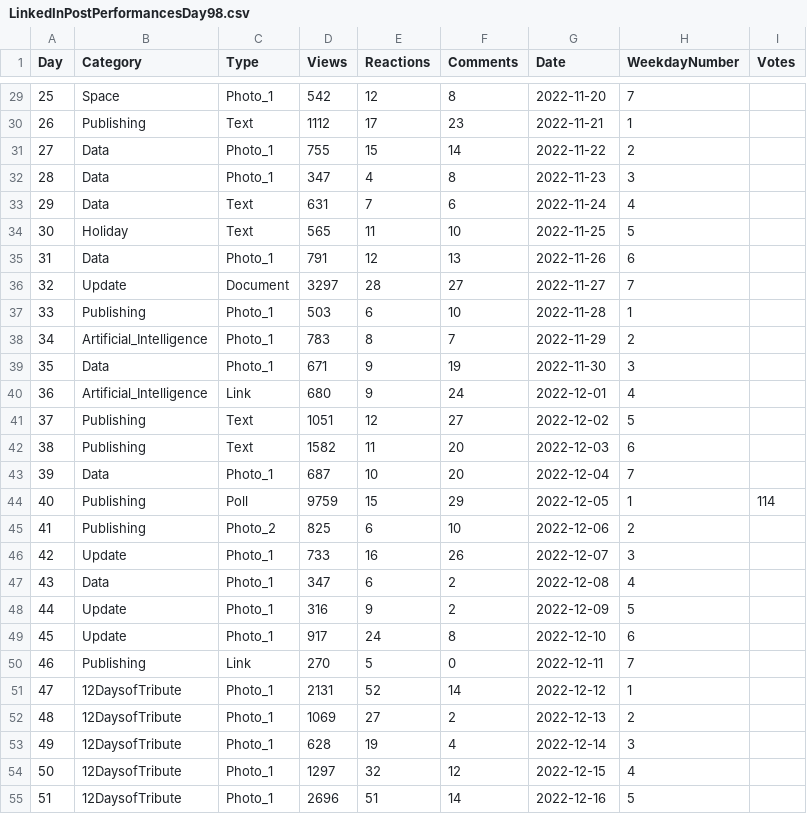
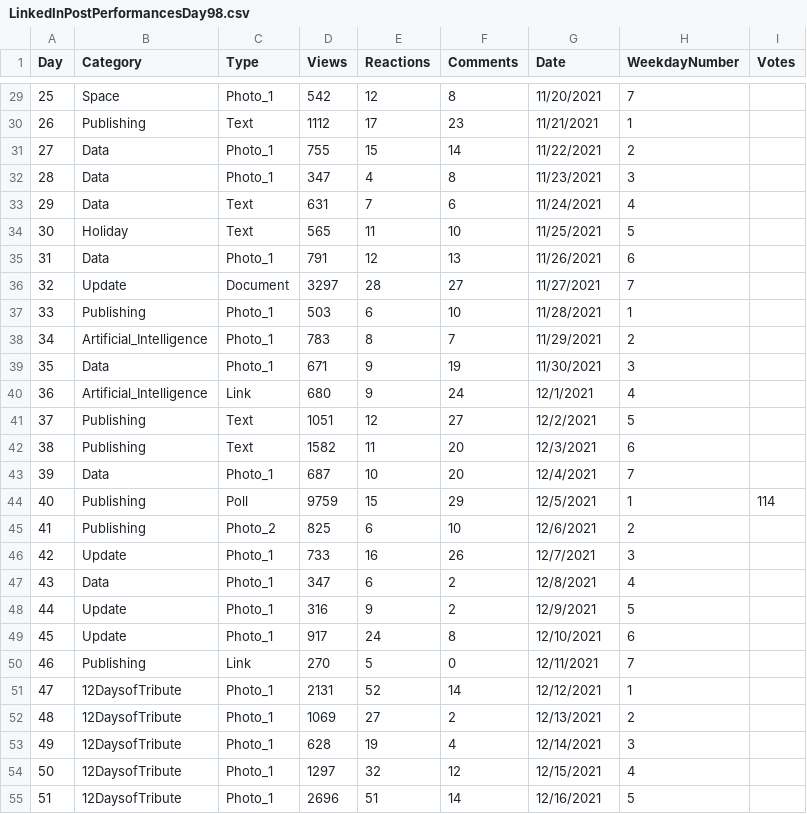
Before and after one commit to davidmvermillion/LinkedInHardMode, a CSV file: LinkedInPostPerformancesDay98.csv, drawn as a sheet; only a part is shown, gaps mark what is left out; the diff covers the shown part only.

```diff
--- a/LinkedInPostPerformancesDay98.csv
+++ b/LinkedInPostPerformancesDay98.csv
@@ -29,27 +29,27 @@
-25,Space,Photo_1,542,12,8,2022-11-20,7,
-26,Publishing,Text,1112,17,23,2022-11-21,1,
-27,Data,Photo_1,755,15,14,2022-11-22,2,
-28,Data,Photo_1,347,4,8,2022-11-23,3,
-29,Data,Text,631,7,6,2022-11-24,4,
-30,Holiday,Text,565,11,10,2022-11-25,5,
-31,Data,Photo_1,791,12,13,2022-11-26,6,
-32,Update,Document,3297,28,27,2022-11-27,7,
-33,Publishing,Photo_1,503,6,10,2022-11-28,1,
-34,Artificial_Intelligence,Photo_1,783,8,7,2022-11-29,2,
-35,Data,Photo_1,671,9,19,2022-11-30,3,
-36,Artificial_Intelligence,Link,680,9,24,2022-12-01,4,
-37,Publishing,Text,1051,12,27,2022-12-02,5,
-38,Publishing,Text,1582,11,20,2022-12-03,6,
-39,Data,Photo_1,687,10,20,2022-12-04,7,
-40,Publishing,Poll,9759,15,29,2022-12-05,1,114
-41,Publishing,Photo_2,825,6,10,2022-12-06,2,
-42,Update,Photo_1,733,16,26,2022-12-07,3,
-43,Data,Photo_1,347,6,2,2022-12-08,4,
-44,Update,Photo_1,316,9,2,2022-12-09,5,
-45,Update,Photo_1,917,24,8,2022-12-10,6,
-46,Publishing,Link,270,5,0,2022-12-11,7,
-47,12DaysofTribute,Photo_1,2131,52,14,2022-12-12,1,
-48,12DaysofTribute,Photo_1,1069,27,2,2022-12-13,2,
-49,12DaysofTribute,Photo_1,628,19,4,2022-12-14,3,
-50,12DaysofTribute,Photo_1,1297,32,12,2022-12-15,4,
-51,12DaysofTribute,Photo_1,2696,51,14,2022-12-16,5,
+25,Space,Photo_1,542,12,8,11/20/2021,7,
+26,Publishing,Text,1112,17,23,11/21/2021,1,
+27,Data,Photo_1,755,15,14,11/22/2021,2,
+28,Data,Photo_1,347,4,8,11/23/2021,3,
+29,Data,Text,631,7,6,11/24/2021,4,
+30,Holiday,Text,565,11,10,11/25/2021,5,
+31,Data,Photo_1,791,12,13,11/26/2021,6,
+32,Update,Document,3297,28,27,11/27/2021,7,
+33,Publishing,Photo_1,503,6,10,11/28/2021,1,
+34,Artificial_Intelligence,Photo_1,783,8,7,11/29/2021,2,
+35,Data,Photo_1,671,9,19,11/30/2021,3,
+36,Artificial_Intelligence,Link,680,9,24,12/1/2021,4,
+37,Publishing,Text,1051,12,27,12/2/2021,5,
+38,Publishing,Text,1582,11,20,12/3/2021,6,
+39,Data,Photo_1,687,10,20,12/4/2021,7,
+40,Publishing,Poll,9759,15,29,12/5/2021,1,114
+41,Publishing,Photo_2,825,6,10,12/6/2021,2,
+42,Update,Photo_1,733,16,26,12/7/2021,3,
+43,Data,Photo_1,347,6,2,12/8/2021,4,
+44,Update,Photo_1,316,9,2,12/9/2021,5,
+45,Update,Photo_1,917,24,8,12/10/2021,6,
+46,Publishing,Link,270,5,0,12/11/2021,7,
+47,12DaysofTribute,Photo_1,2131,52,14,12/12/2021,1,
+48,12DaysofTribute,Photo_1,1069,27,2,12/13/2021,2,
+49,12DaysofTribute,Photo_1,628,19,4,12/14/2021,3,
+50,12DaysofTribute,Photo_1,1297,32,12,12/15/2021,4,
+51,12DaysofTribute,Photo_1,2696,51,14,12/16/2021,5,
```
Also changed, not shown: 74 edited cells elsewhere in this file, ProfileViews.csv, 1 other file.
